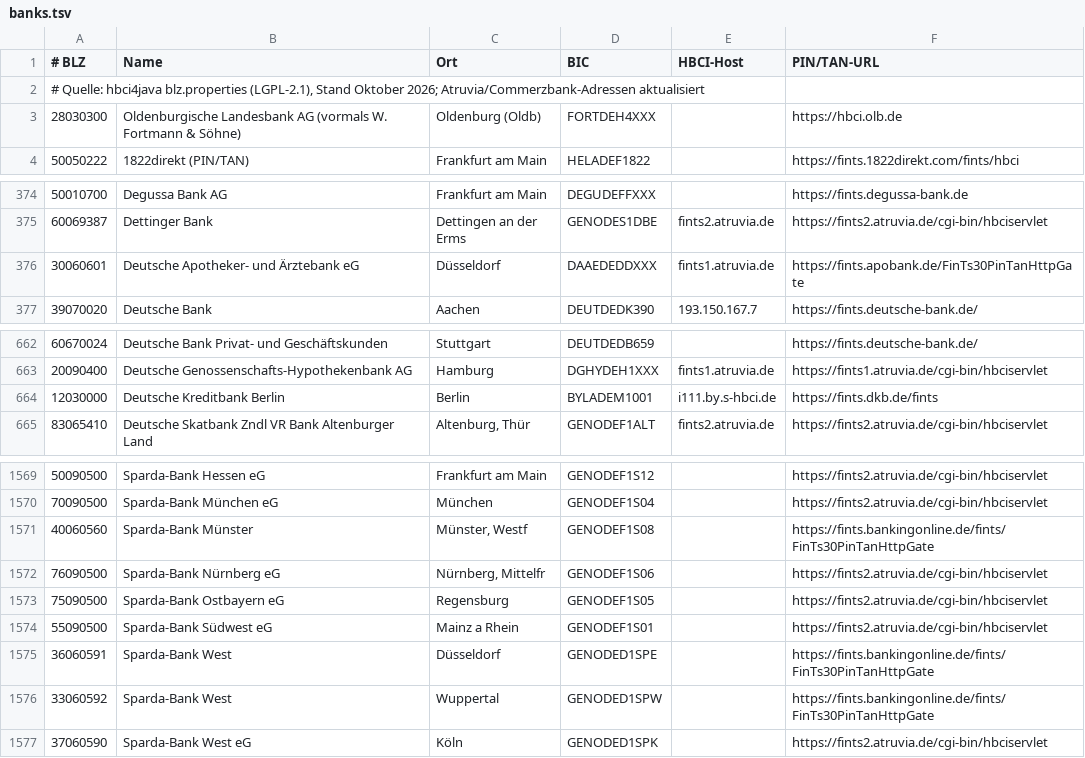
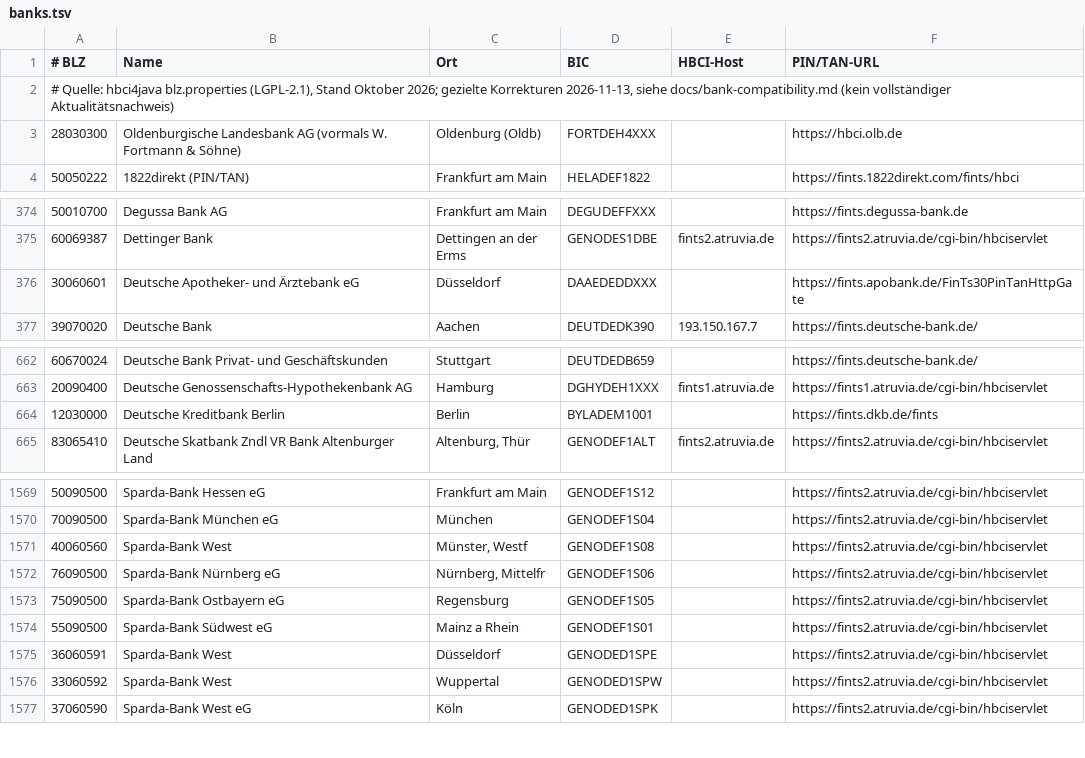
Before and after one commit to SvenCarstensen/BankingCraft, a TSV file: app/data/banks.tsv, drawn as a sheet; only a part is shown, gaps mark what is left out.

Commit message:
Update German bank profiles and document compatibility review
Refresh bank setup guidance and Sparda-West endpoints using current sources. Add capability-aware statement preferences, retention reporting, safe BIC enrichment and documented FinTS compatibility handling.

Document source dates, unresolved bank compatibility and the unchanged live-tested scope. Verified with 227 passing offline tests, strict Clippy and a release build.

```diff
--- a/app/data/banks.tsv
+++ b/app/data/banks.tsv
@@ -1,3 +1,3 @@
 # BLZ	Name	Ort	BIC	HBCI-Host	PIN/TAN-URL
-# Quelle: hbci4java blz.properties (LGPL-2.1), Stand Oktober 2026; Atruvia/Commerzbank-Adressen aktualisiert
+# Quelle: hbci4java blz.properties (LGPL-2.1), Stand Oktober 2026; gezielte Korrekturen 2026-11-13, siehe docs/bank-compatibility.md (kein vollständiger Aktualitätsnachweis)
 28030300	"Oldenburgische Landesbank AG (vormals W. Fortmann & Söhne)"	Oldenburg (Oldb)	FORTDEH4XXX		https://hbci.olb.de
@@ -375,3 +375,3 @@
 60069387	Dettinger Bank	Dettingen an der Erms	GENODES1DBE	fints2.atruvia.de	https://fints2.atruvia.de/cgi-bin/hbciservlet
-30060601	Deutsche Apotheker- und Ärztebank eG	Düsseldorf	DAAEDEDDXXX	fints1.atruvia.de	https://fints.apobank.de/FinTs30PinTanHttpGate
+30060601	Deutsche Apotheker- und Ärztebank eG	Düsseldorf	DAAEDEDDXXX		https://fints.apobank.de/FinTs30PinTanHttpGate
 39070020	Deutsche Bank	Aachen	DEUTDEDK390	193.150.167.7	https://fints.deutsche-bank.de/
@@ -663,3 +663,3 @@
 20090400	Deutsche Genossenschafts-Hypothekenbank AG	Hamburg	DGHYDEH1XXX	fints1.atruvia.de	https://fints1.atruvia.de/cgi-bin/hbciservlet
-12030000	Deutsche Kreditbank Berlin	Berlin	BYLADEM1001	i111.by.s-hbci.de	https://fints.dkb.de/fints
+12030000	Deutsche Kreditbank Berlin	Berlin	BYLADEM1001		https://fints.dkb.de/fints
 83065410	Deutsche Skatbank Zndl VR Bank Altenburger Land	Altenburg, Thür	GENODEF1ALT	fints2.atruvia.de	https://fints2.atruvia.de/cgi-bin/hbciservlet
@@ -1570,3 +1570,3 @@
 70090500	Sparda-Bank München eG	München	GENODEF1S04		https://fints2.atruvia.de/cgi-bin/hbciservlet
-40060560	Sparda-Bank Münster	Münster, Westf	GENODEF1S08		https://fints.bankingonline.de/fints/FinTs30PinTanHttpGate
+40060560	Sparda-Bank West	Münster, Westf	GENODEF1S08		https://fints2.atruvia.de/cgi-bin/hbciservlet
 76090500	Sparda-Bank Nürnberg eG	Nürnberg, Mittelfr	GENODEF1S06		https://fints2.atruvia.de/cgi-bin/hbciservlet
@@ -1574,4 +1574,4 @@
 55090500	Sparda-Bank Südwest eG	Mainz a Rhein	GENODEF1S01		https://fints2.atruvia.de/cgi-bin/hbciservlet
-36060591	Sparda-Bank West	Düsseldorf	GENODED1SPE		https://fints.bankingonline.de/fints/FinTs30PinTanHttpGate
-33060592	Sparda-Bank West	Wuppertal	GENODED1SPW		https://fints.bankingonline.de/fints/FinTs30PinTanHttpGate
+36060591	Sparda-Bank West	Düsseldorf	GENODED1SPE		https://fints2.atruvia.de/cgi-bin/hbciservlet
+33060592	Sparda-Bank West	Wuppertal	GENODED1SPW		https://fints2.atruvia.de/cgi-bin/hbciservlet
 37060590	Sparda-Bank West eG	Köln	GENODED1SPK		https://fints2.atruvia.de/cgi-bin/hbciservlet
```
Also changed, not shown: 16 other files.
